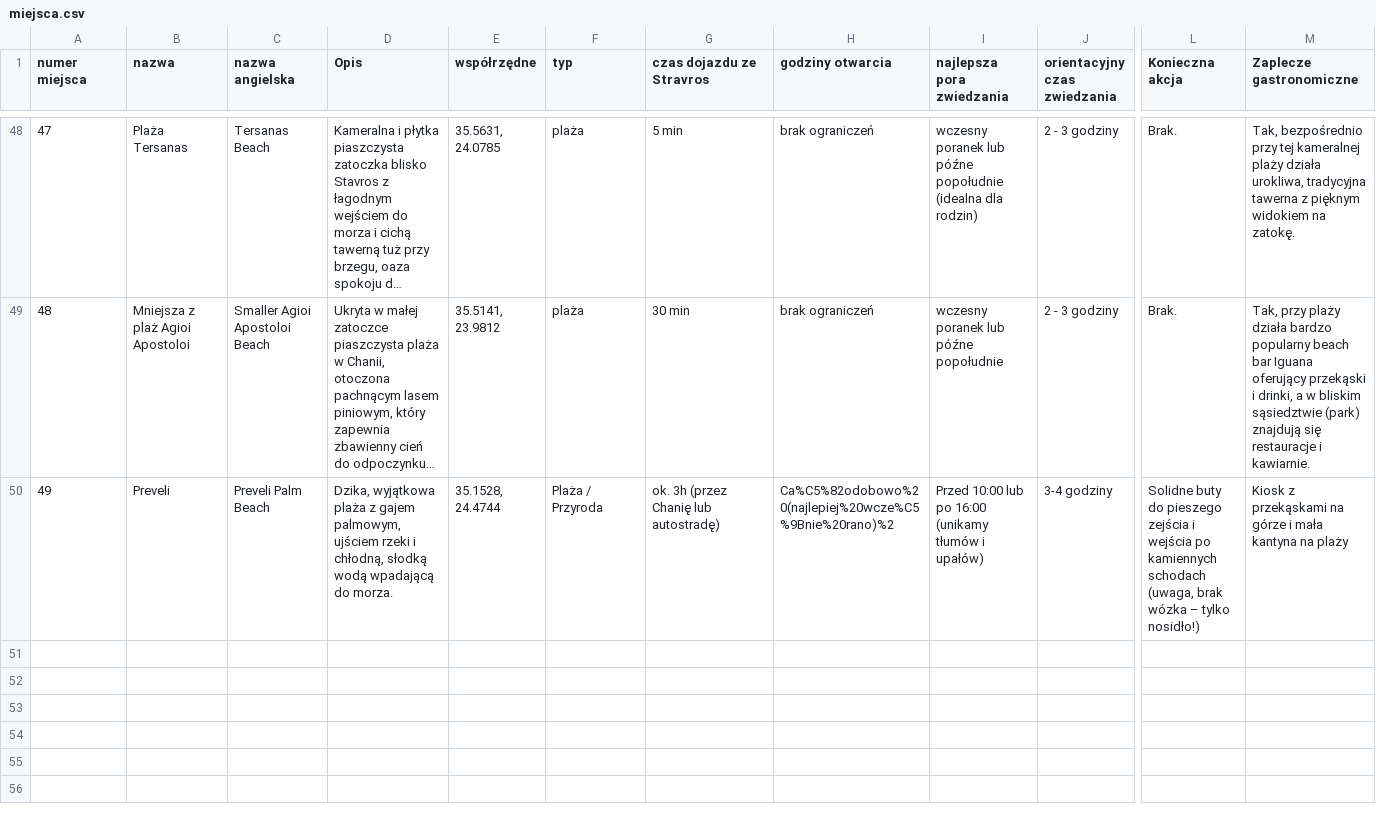
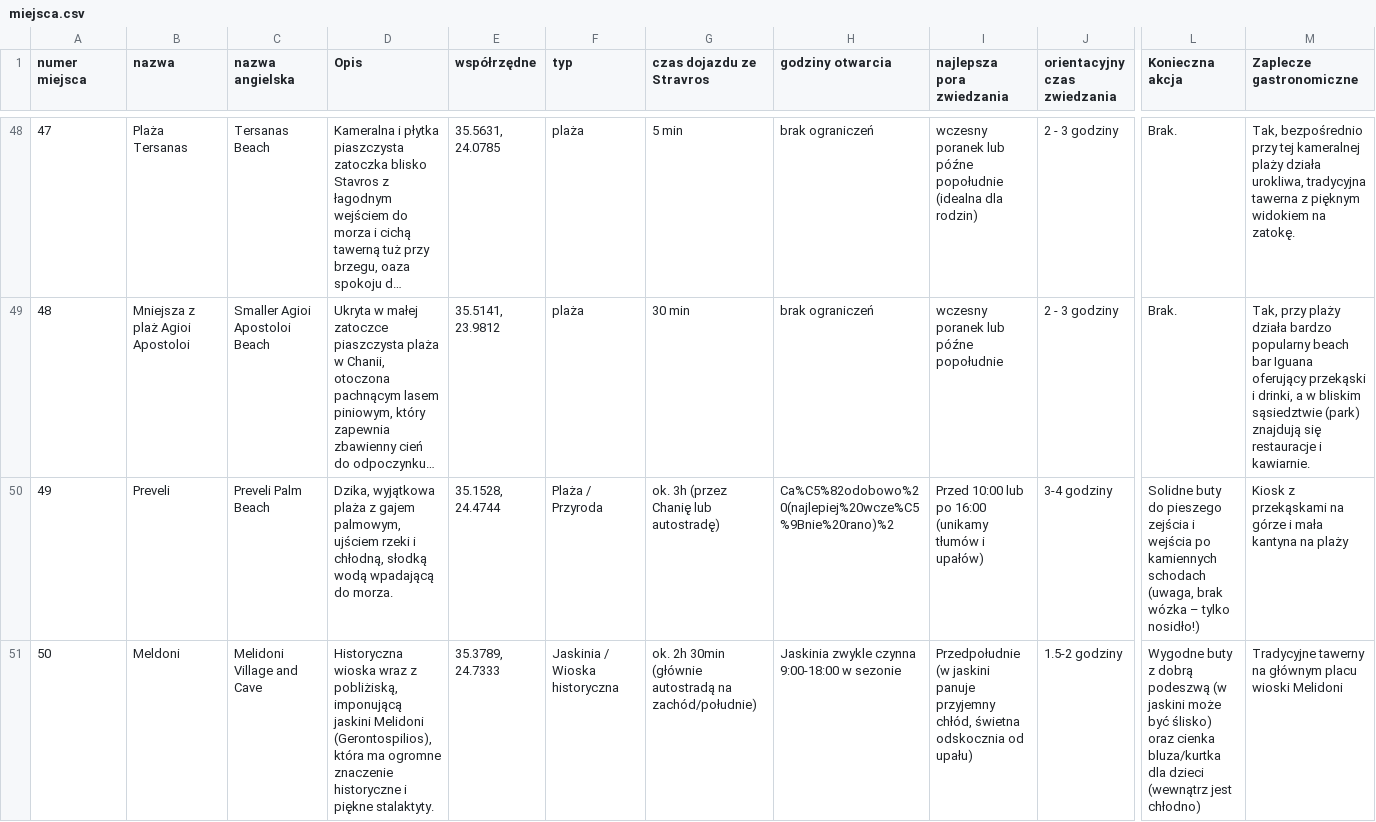
Before and after one commit to mgoral55/kreta-rodzicoprzewodnik, a CSV file: miejsca.csv, drawn as a sheet; only a part is shown, gaps mark what is left out; long unchanged cells end in …; rows hold the shown columns only; the diff names each change by its address in the sheet, - before the commit and + after, or states it on an @@ line.

Commit message:
Automatyczna aktualizacja miejsca z Google Sheets

```diff
--- a/miejsca.csv
+++ b/miejsca.csv
+row 51: 50 | Meldoni | Melidoni Village and Cave | Historyczna wioska wraz z pobliżiską, imponującą jaskini Melidoni (Gerontospilios), która ma ogromne znaczenie historyczne i piękne stalaktyty. | 35.3789, 24.7333 | Jaskinia / Wioska historyczna | ok. 2h 30min (głównie autostradą na zachód/południe) | Jaskinia zwykle czynna 9:00-18:00 w sezonie | Przedpołudnie (w jaskini panuje przyjemny chłód, świetna odskocznia od upału) | 1.5-2 godziny | Wygodne buty z dobrą podeszwą (w jaskini może być ślisko) oraz cienka bluza/kurtka dla dzieci (wewnątrz jest chłodno) | Tradycyjne tawerny na głównym placu wioski Melidoni
```
